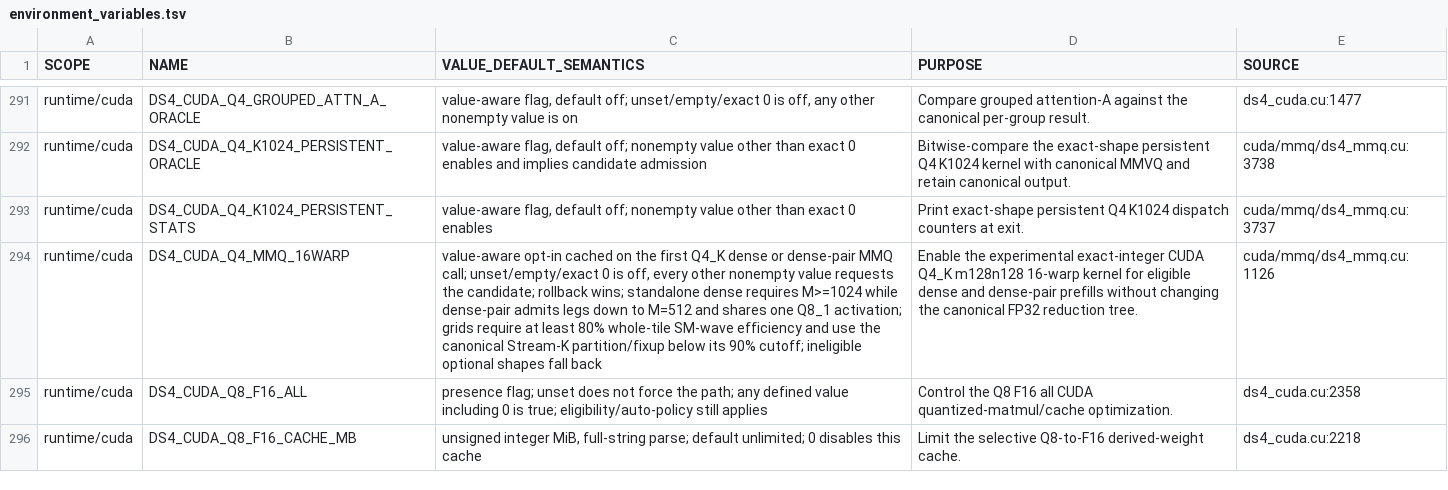
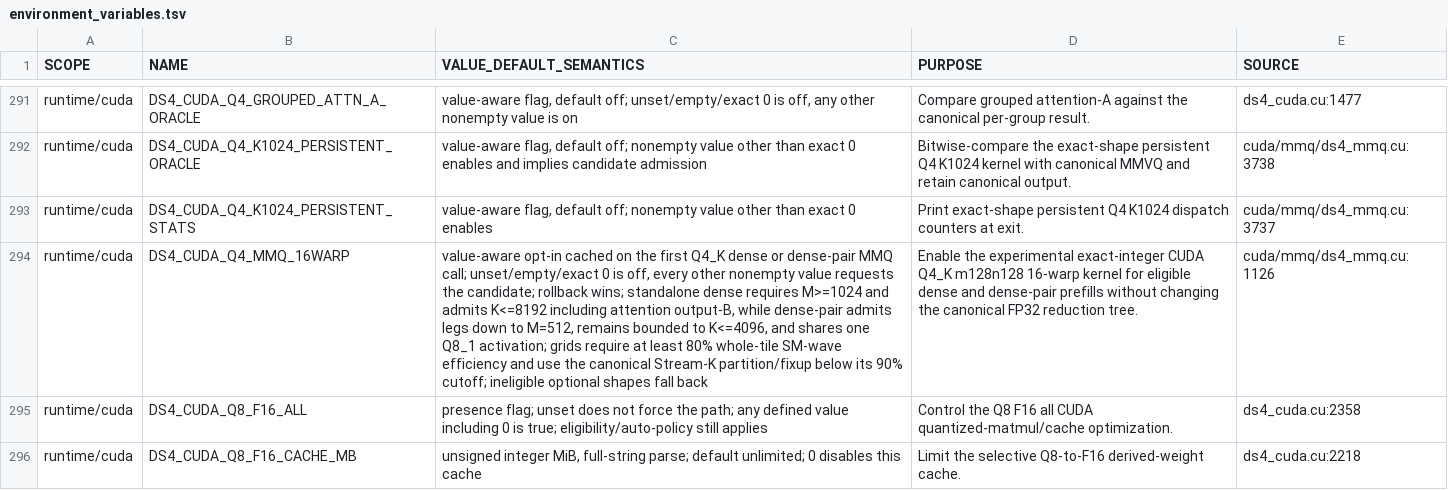
Before and after one commit to GiorgioOppo/ds4, a TSV file: scripts/environment_variables.tsv, drawn as a sheet; only a part is shown, gaps mark what is left out; the diff names each change by its address in the sheet, - before the commit and + after, or states it on an @@ line.

Commit message:
cuda: extend Q4 16-warp to attention output B

```diff
--- a/scripts/environment_variables.tsv
+++ b/scripts/environment_variables.tsv
-C294 (VALUE_DEFAULT_SEMANTICS): …requires M>=1024 while dense-pair admits legs down to M=512 and shares…
+C294 (VALUE_DEFAULT_SEMANTICS): …requires M>=1024 and admits K<=8192 including attention output-B, while dense-pair admits legs down to M=512, remains bounded to K<=4096, and shares…
```
Also changed, not shown: 8 other files.
